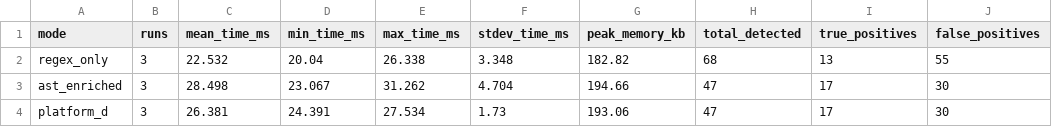
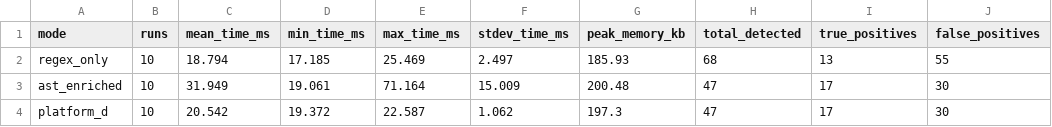
Before and after one commit to Pmaheshit/QuantumShield-PS-P2, a CSV file: results/tables/benchmark_results.csv, drawn as a sheet; only a part is shown; the diff names each change by its address in the sheet, - before the commit and + after, or states it on an @@ line.

```diff
--- a/results/tables/benchmark_results.csv
+++ b/results/tables/benchmark_results.csv
-B2:B4 (runs): 3
+B2:B4 (runs): 10
-C2 (mean_time_ms): 22.532
+C2 (mean_time_ms): 18.794
-D2 (min_time_ms): 20.04
+D2 (min_time_ms): 17.185
-E2 (max_time_ms): 26.338
+E2 (max_time_ms): 25.469
-F2 (stdev_time_ms): 3.348
+F2 (stdev_time_ms): 2.497
-G2 (peak_memory_kb): 182.82
+G2 (peak_memory_kb): 185.93
-C3 (mean_time_ms): 28.498
+C3 (mean_time_ms): 31.949
-D3 (min_time_ms): 23.067
+D3 (min_time_ms): 19.061
-E3 (max_time_ms): 31.262
+E3 (max_time_ms): 71.164
-F3 (stdev_time_ms): 4.704
+F3 (stdev_time_ms): 15.009
-G3 (peak_memory_kb): 194.66
+G3 (peak_memory_kb): 200.48
-C4 (mean_time_ms): 26.381
+C4 (mean_time_ms): 20.542
-D4 (min_time_ms): 24.391
+D4 (min_time_ms): 19.372
-E4 (max_time_ms): 27.534
+E4 (max_time_ms): 22.587
-F4 (stdev_time_ms): 1.73
+F4 (stdev_time_ms): 1.062
-G4 (peak_memory_kb): 193.06
+G4 (peak_memory_kb): 197.3
```
Also changed, not shown: 9 other files.
